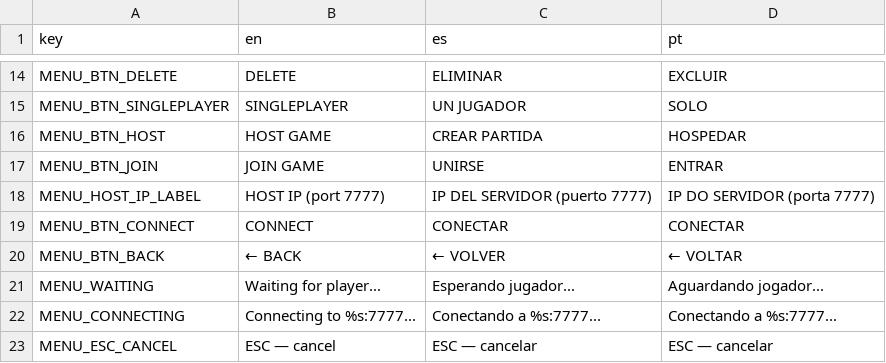
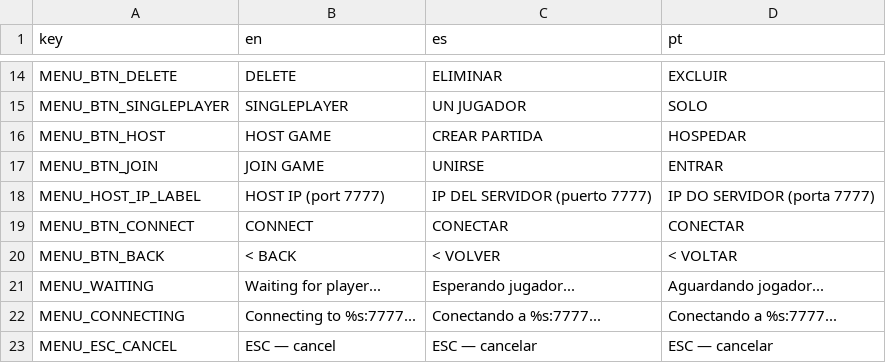
Before and after one commit to Moises-Pirela/tormentas, a CSV file: data/loc.csv, drawn as a sheet; only a part is shown, gaps mark what is left out.

```diff
--- a/data/loc.csv
+++ b/data/loc.csv
@@ -19,3 +19,3 @@ MENU_HOST_IP_LABEL,HOST IP  (port 7777),IP DEL SERVIDOR  (puerto 7777),IP DO SER
 MENU_BTN_CONNECT,CONNECT,CONECTAR,CONECTAR
-MENU_BTN_BACK,← BACK,← VOLVER,← VOLTAR
+MENU_BTN_BACK,< BACK,< VOLVER,< VOLTAR
 MENU_WAITING,Waiting for player...,Esperando jugador...,Aguardando jogador...
```
Also changed, not shown: 4 other files.
